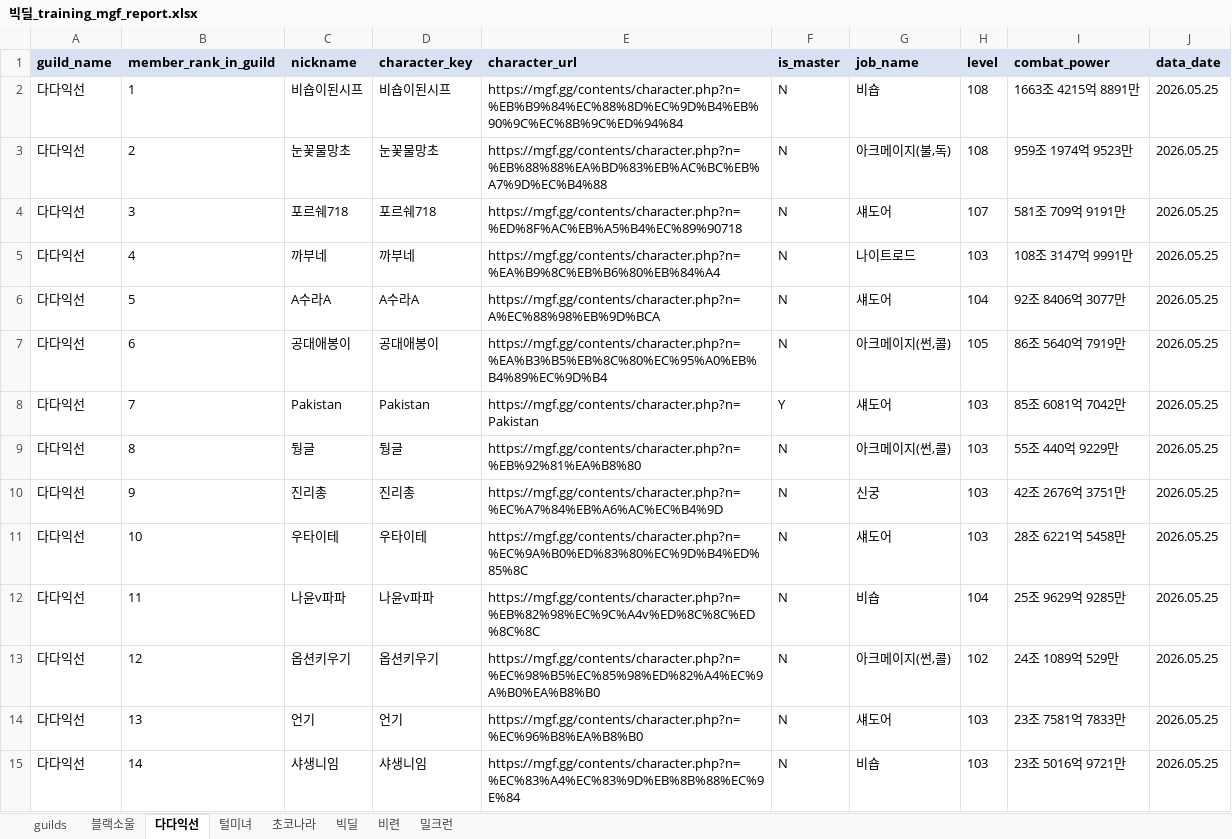
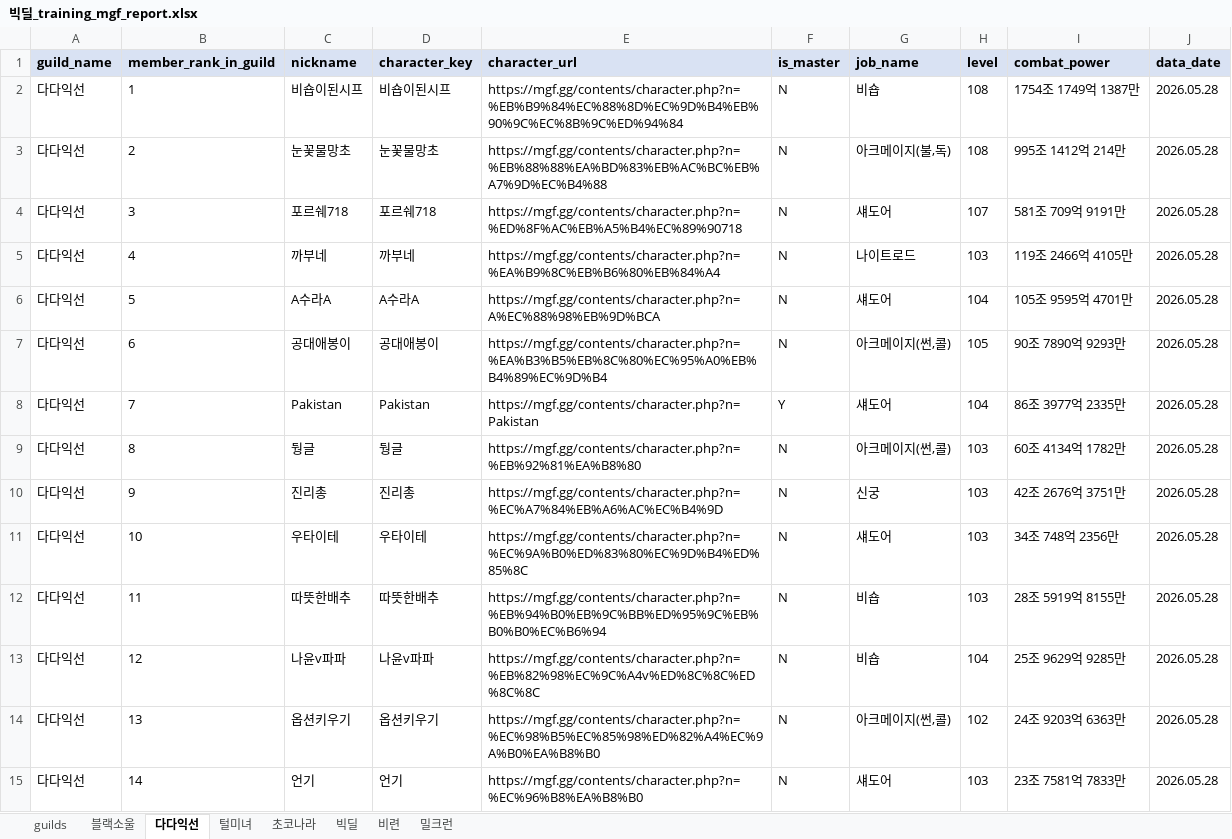
Before and after one commit to pogas/mgf_guild_match, an Excel workbook: reports/빅딜/빅딜_training_mgf_report.xlsx, sheet 다다익선, drawn as a sheet; only a part is shown; values as stored, in another font and other column widths than the file's, no borders; the diff covers the shown part only; the diff names each change by its address in the sheet, - before the commit and + after, or states it on an @@ line.

```diff
--- a/reports/빅딜/빅딜_training_mgf_report.xlsx (sheet 다다익선)
+++ b/reports/빅딜/빅딜_training_mgf_report.xlsx (sheet 다다익선)
-I2 (combat_power): 1663조 4215억 8891만
+I2 (combat_power): 1754조 1749억 1387만
-J2:J15 (data_date): 2026.05.25
+J2:J15 (data_date): 2026.05.28
-I3 (combat_power): 959조 1974억 9523만
+I3 (combat_power): 995조 1412억 214만
-I5 (combat_power): 108조 3147억 9991만
+I5 (combat_power): 119조 2466억 4105만
-I6 (combat_power): 92조 8406억 3077만
+I6 (combat_power): 105조 9595억 4701만
-I7 (combat_power): 86조 5640억 7919만
+I7 (combat_power): 90조 7890억 9293만
-H8 (level): 103
+H8 (level): 104
-I8 (combat_power): 85조 6081억 7042만
+I8 (combat_power): 86조 3977억 2335만
-I9 (combat_power): 55조 440억 9229만
+I9 (combat_power): 60조 4134억 1782만
-I11 (combat_power): 28조 6221억 5458만
+I11 (combat_power): 34조 748억 2356만
-C12 (nickname): 나윤v파파
+C12 (nickname): 따뜻한배추
-D12 (character_key): 나윤v파파
+D12 (character_key): 따뜻한배추
-E12 (character_url): https://mgf.gg/contents/character.php?n=%EB%82%98%EC%9C%A4v%ED%8C%8C%ED%8C%8C
+E12 (character_url): https://mgf.gg/contents/character.php?n=%EB%94%B0%EB%9C%BB%ED%95%9C%EB%B0%B0%EC%B6%94
-H12 (level): 104
+H12 (level): 103
-I12 (combat_power): 25조 9629억 9285만
+I12 (combat_power): 28조 5919억 8155만
-C13 (nickname): 옵션키우기
+C13 (nickname): 나윤v파파
-D13 (character_key): 옵션키우기
+D13 (character_key): 나윤v파파
-E13 (character_url): https://mgf.gg/contents/character.php?n=%EC%98%B5%EC%85%98%ED%82%A4%EC%9A%B0%EA%B8%B0
+E13 (character_url): https://mgf.gg/contents/character.php?n=%EB%82%98%EC%9C%A4v%ED%8C%8C%ED%8C%8C
-G13 (job_name): 아크메이지(썬,콜)
+G13 (job_name): 비숍
-H13 (level): 102
+H13 (level): 104
-I13 (combat_power): 24조 1089억 529만
+I13 (combat_power): 25조 9629억 9285만
-C14 (nickname): 언기
+C14 (nickname): 옵션키우기
-D14 (character_key): 언기
+D14 (character_key): 옵션키우기
-E14 (character_url): https://mgf.gg/contents/character.php?n=%EC%96%B8%EA%B8%B0
+E14 (character_url): https://mgf.gg/contents/character.php?n=%EC%98%B5%EC%85%98%ED%82%A4%EC%9A%B0%EA%B8%B0
-G14 (job_name): 섀도어
+G14 (job_name): 아크메이지(썬,콜)
-H14 (level): 103
+H14 (level): 102
-I14 (combat_power): 23조 7581억 7833만
+I14 (combat_power): 24조 9203억 6363만
-C15 (nickname): 샤생니임
+C15 (nickname): 언기
-D15 (character_key): 샤생니임
+D15 (character_key): 언기
-E15 (character_url): https://mgf.gg/contents/character.php?n=%EC%83%A4%EC%83%9D%EB%8B%88%EC%9E%84
+E15 (character_url): https://mgf.gg/contents/character.php?n=%EC%96%B8%EA%B8%B0
-G15 (job_name): 비숍
+G15 (job_name): 섀도어
-I15 (combat_power): 23조 5016억 9721만
+I15 (combat_power): 23조 7581억 7833만
```
Also changed, not shown: 87 edited cells elsewhere in this sheet, sheet 초코나라, sheet 블랙소울, sheet 털미녀, sheet 밀크런, sheet 빅딜, sheet 비련, 1 more sheet, reports/빅딜/빅딜_league_mgf_report.xlsx, reports/셀린느/셀린느_league_mgf_report.xlsx, 34 other files.
